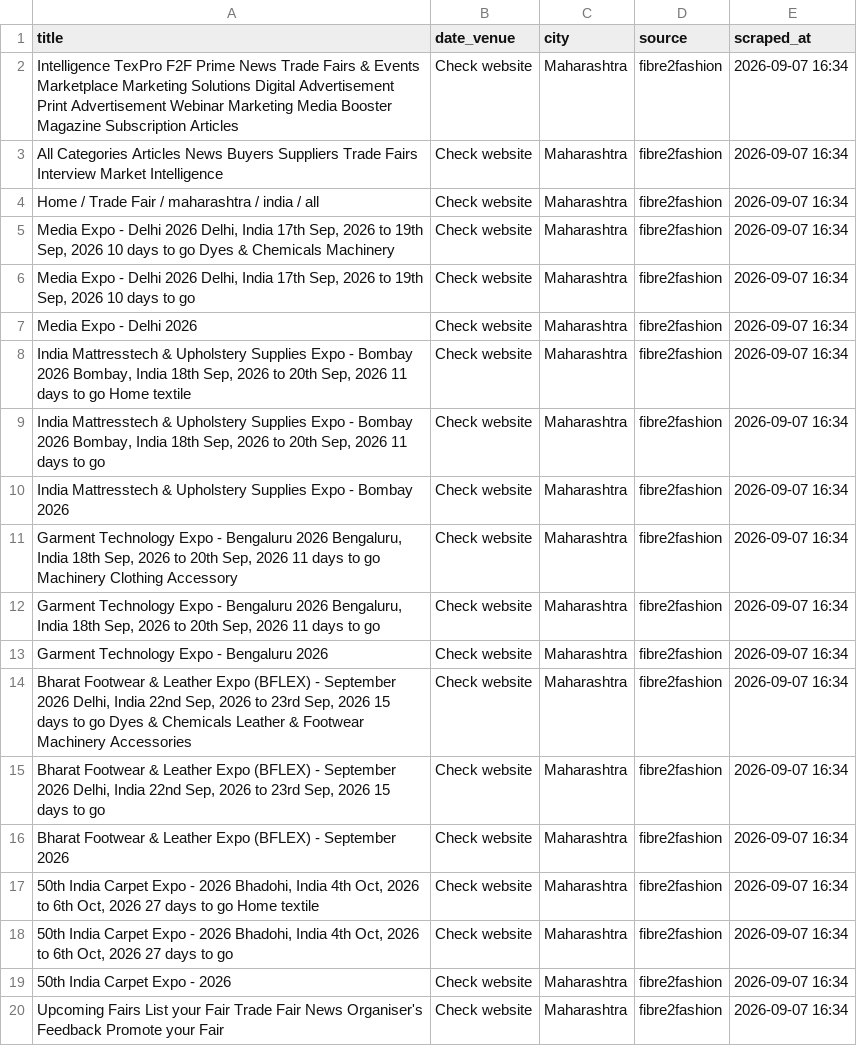
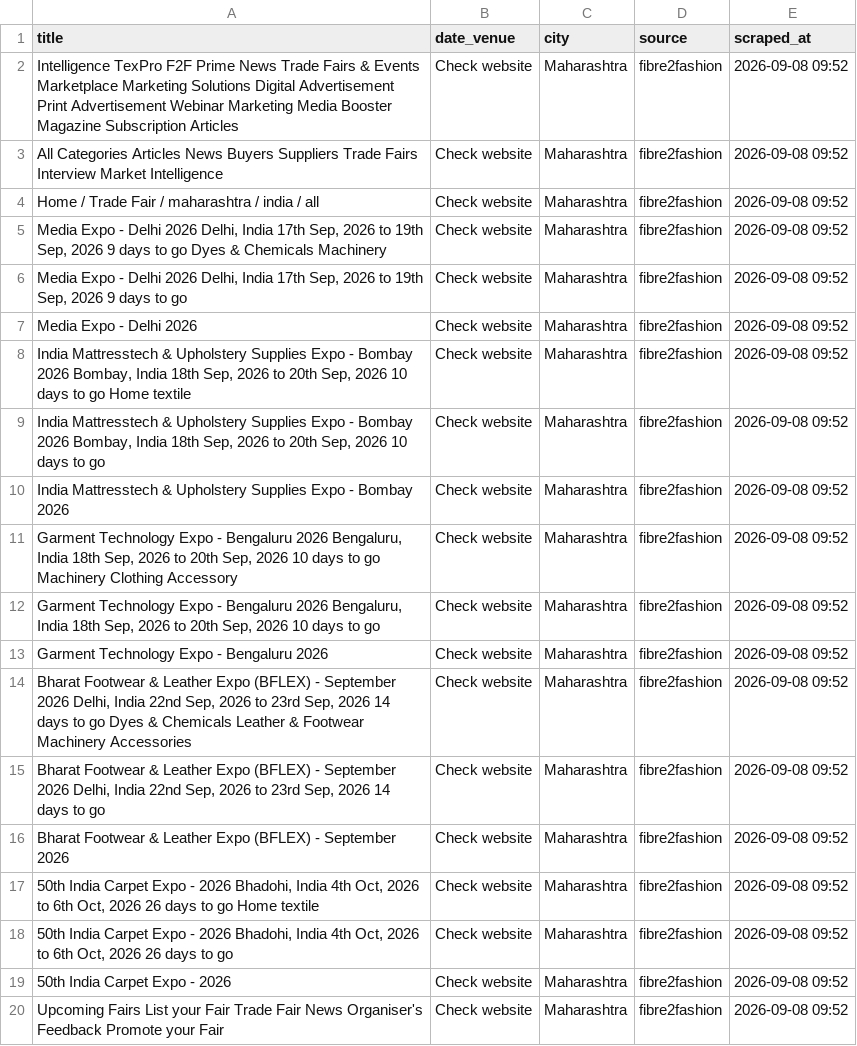
Before and after one commit to Customer-Delight/mh-exhibitions-scraper, a CSV file: exhibitions.csv, drawn as a sheet.

```diff
--- a/exhibitions.csv
+++ b/exhibitions.csv
@@ -1,20 +1,20 @@
 title,date_venue,city,source,scraped_at
-Intelligence TexPro F2F Prime News Trade Fairs & Events Marketplace Marketing Solutions Digital Advertisement Print Advertisement Webinar Marketing Media Booster Magazine Subscription Articles,Check website,Maharashtra,fibre2fashion,2026-09-07 16:34
-All Categories Articles News Buyers Suppliers Trade Fairs Interview Market Intelligence,Check website,Maharashtra,fibre2fashion,2026-09-07 16:34
-Home / Trade Fair / maharashtra / india / all,Check website,Maharashtra,fibre2fashion,2026-09-07 16:34
-"Media Expo - Delhi 2026 Delhi, India 17th Sep, 2026 to 19th Sep, 2026 10 days to go Dyes & Chemicals Machinery",Check website,Maharashtra,fibre2fashion,2026-09-07 16:34
-"Media Expo - Delhi 2026 Delhi, India 17th Sep, 2026 to 19th Sep, 2026 10 days to go",Check website,Maharashtra,fibre2fashion,2026-09-07 16:34
-Media Expo - Delhi 2026,Check website,Maharashtra,fibre2fashion,2026-09-07 16:34
-"India Mattresstech & Upholstery Supplies Expo - Bombay 2026 Bombay, India 18th Sep, 2026 to 20th Sep, 2026 11 days to go Home textile",Check website,Maharashtra,fibre2fashion,2026-09-07 16:34
-"India Mattresstech & Upholstery Supplies Expo - Bombay 2026 Bombay, India 18th Sep, 2026 to 20th Sep, 2026 11 days to go",Check website,Maharashtra,fibre2fashion,2026-09-07 16:34
-India Mattresstech & Upholstery Supplies Expo - Bombay 2026,Check website,Maharashtra,fibre2fashion,2026-09-07 16:34
-"Garment Technology Expo - Bengaluru 2026 Bengaluru, India 18th Sep, 2026 to 20th Sep, 2026 11 days to go Machinery Clothing Accessory",Check website,Maharashtra,fibre2fashion,2026-09-07 16:34
-"Garment Technology Expo - Bengaluru 2026 Bengaluru, India 18th Sep, 2026 to 20th Sep, 2026 11 days to go",Check website,Maharashtra,fibre2fashion,2026-09-07 16:34
-Garment Technology Expo - Bengaluru 2026,Check website,Maharashtra,fibre2fashion,2026-09-07 16:34
-"Bharat Footwear & Leather Expo (BFLEX) - September 2026 Delhi, India 22nd Sep, 2026 to 23rd Sep, 2026 15 days to go Dyes & Chemicals Leather & Footwear Machinery Accessories",Check website,Maharashtra,fibre2fashion,2026-09-07 16:34
-"Bharat Footwear & Leather Expo (BFLEX) - September 2026 Delhi, India 22nd Sep, 2026 to 23rd Sep, 2026 15 days to go",Check website,Maharashtra,fibre2fashion,2026-09-07 16:34
-Bharat Footwear & Leather Expo (BFLEX) - September 2026,Check website,Maharashtra,fibre2fashion,2026-09-07 16:34
-"50th India Carpet Expo - 2026 Bhadohi, India 4th Oct, 2026 to 6th Oct, 2026 27 days to go Home textile",Check website,Maharashtra,fibre2fashion,2026-09-07 16:34
-"50th India Carpet Expo - 2026 Bhadohi, India 4th Oct, 2026 to 6th Oct, 2026 27 days to go",Check website,Maharashtra,fibre2fashion,2026-09-07 16:34
-50th India Carpet Expo - 2026,Check website,Maharashtra,fibre2fashion,2026-09-07 16:34
-Upcoming Fairs List your Fair Trade Fair News Organiser's Feedback Promote your Fair,Check website,Maharashtra,fibre2fashion,2026-09-07 16:34
+Intelligence TexPro F2F Prime News Trade Fairs & Events Marketplace Marketing Solutions Digital Advertisement Print Advertisement Webinar Marketing Media Booster Magazine Subscription Articles,Check website,Maharashtra,fibre2fashion,2026-09-08 09:52
+All Categories Articles News Buyers Suppliers Trade Fairs Interview Market Intelligence,Check website,Maharashtra,fibre2fashion,2026-09-08 09:52
+Home / Trade Fair / maharashtra / india / all,Check website,Maharashtra,fibre2fashion,2026-09-08 09:52
+"Media Expo - Delhi 2026 Delhi, India 17th Sep, 2026 to 19th Sep, 2026 9 days to go Dyes & Chemicals Machinery",Check website,Maharashtra,fibre2fashion,2026-09-08 09:52
+"Media Expo - Delhi 2026 Delhi, India 17th Sep, 2026 to 19th Sep, 2026 9 days to go",Check website,Maharashtra,fibre2fashion,2026-09-08 09:52
+Media Expo - Delhi 2026,Check website,Maharashtra,fibre2fashion,2026-09-08 09:52
+"India Mattresstech & Upholstery Supplies Expo - Bombay 2026 Bombay, India 18th Sep, 2026 to 20th Sep, 2026 10 days to go Home textile",Check website,Maharashtra,fibre2fashion,2026-09-08 09:52
+"India Mattresstech & Upholstery Supplies Expo - Bombay 2026 Bombay, India 18th Sep, 2026 to 20th Sep, 2026 10 days to go",Check website,Maharashtra,fibre2fashion,2026-09-08 09:52
+India Mattresstech & Upholstery Supplies Expo - Bombay 2026,Check website,Maharashtra,fibre2fashion,2026-09-08 09:52
+"Garment Technology Expo - Bengaluru 2026 Bengaluru, India 18th Sep, 2026 to 20th Sep, 2026 10 days to go Machinery Clothing Accessory",Check website,Maharashtra,fibre2fashion,2026-09-08 09:52
+"Garment Technology Expo - Bengaluru 2026 Bengaluru, India 18th Sep, 2026 to 20th Sep, 2026 10 days to go",Check website,Maharashtra,fibre2fashion,2026-09-08 09:52
+Garment Technology Expo - Bengaluru 2026,Check website,Maharashtra,fibre2fashion,2026-09-08 09:52
+"Bharat Footwear & Leather Expo (BFLEX) - September 2026 Delhi, India 22nd Sep, 2026 to 23rd Sep, 2026 14 days to go Dyes & Chemicals Leather & Footwear Machinery Accessories",Check website,Maharashtra,fibre2fashion,2026-09-08 09:52
+"Bharat Footwear & Leather Expo (BFLEX) - September 2026 Delhi, India 22nd Sep, 2026 to 23rd Sep, 2026 14 days to go",Check website,Maharashtra,fibre2fashion,2026-09-08 09:52
+Bharat Footwear & Leather Expo (BFLEX) - September 2026,Check website,Maharashtra,fibre2fashion,2026-09-08 09:52
+"50th India Carpet Expo - 2026 Bhadohi, India 4th Oct, 2026 to 6th Oct, 2026 26 days to go Home textile",Check website,Maharashtra,fibre2fashion,2026-09-08 09:52
+"50th India Carpet Expo - 2026 Bhadohi, India 4th Oct, 2026 to 6th Oct, 2026 26 days to go",Check website,Maharashtra,fibre2fashion,2026-09-08 09:52
+50th India Carpet Expo - 2026,Check website,Maharashtra,fibre2fashion,2026-09-08 09:52
+Upcoming Fairs List your Fair Trade Fair News Organiser's Feedback Promote your Fair,Check website,Maharashtra,fibre2fashion,2026-09-08 09:52
```
